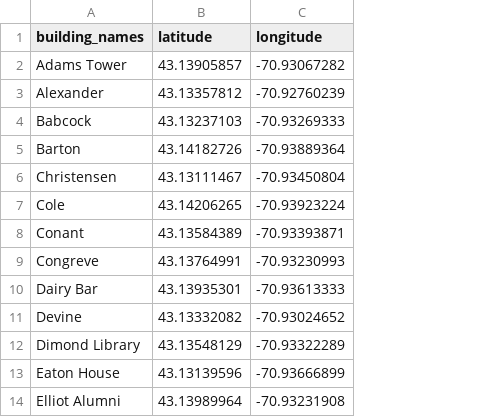
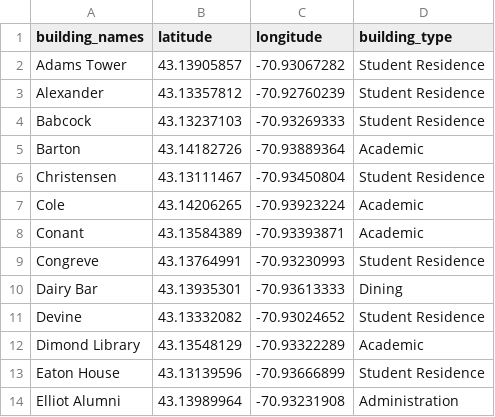
Before and after one commit to cwb35/Data_Lab, a CSV file: Data/Building_Locations.csv, drawn as a sheet; only a part is shown; the diff names each change by its address in the sheet, - before the commit and + after, or states it on an @@ line.

```diff
--- a/Data/Building_Locations.csv
+++ b/Data/Building_Locations.csv
+column D (building_type), rows 2-14: Student Residence | Student Residence | Student Residence | Academic | Student Residence | Academic | Academic | Student Residence | Dining | Student Residence | Academic | Student Residence | Administration
```
Also changed, not shown: 10 other files.
